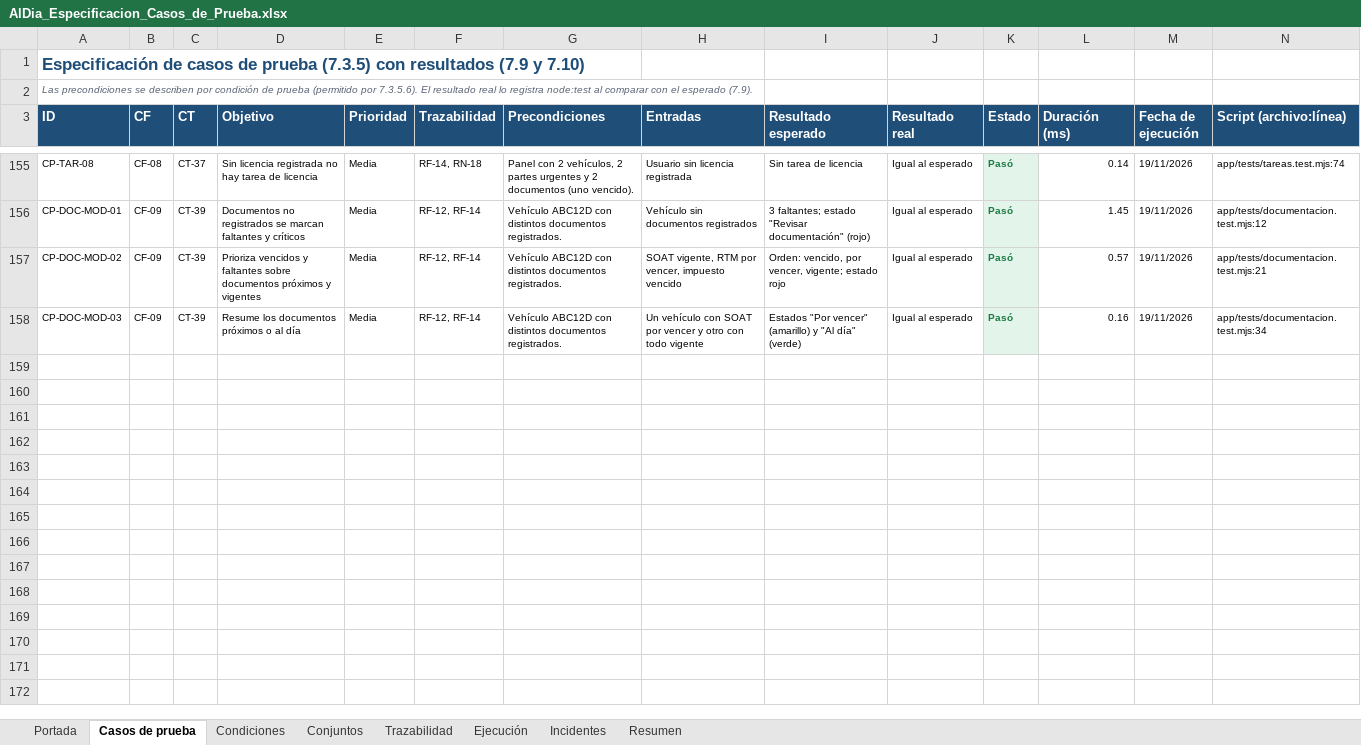
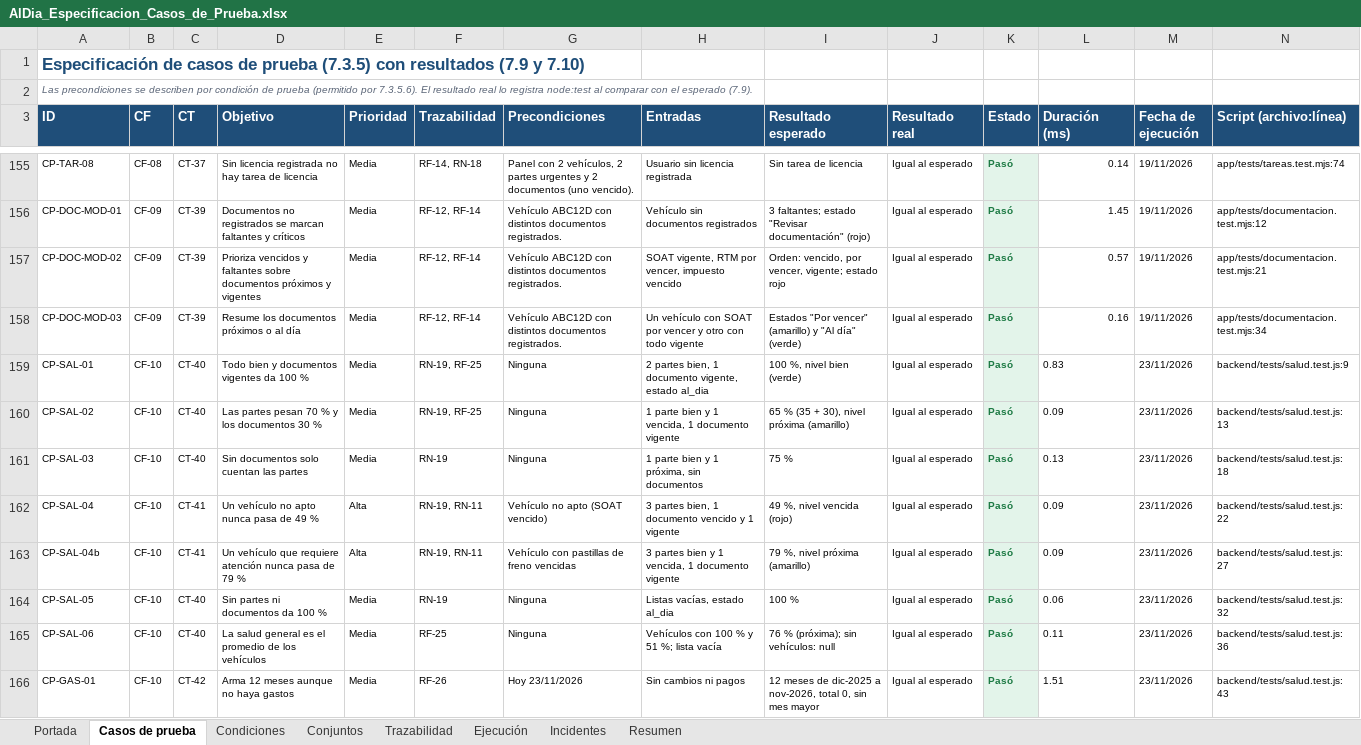
Before and after one commit to santiagohigueraorj12-dev/AlDia_PY, an Excel workbook: docs/pruebas/AlDia_Especificacion_Casos_de_Prueba.xlsx, sheet Casos de prueba, drawn as a sheet; only a part is shown, gaps mark what is left out; values as stored, in another font and other column widths than the file's, no borders; the diff covers the shown part only; the diff names each change by its address in the sheet, - before the commit and + after, or states it on an @@ line.

Commit message:
Entregables actualizados: requisitos v2.2, manuales v2.0 con capturas del estilo nuevo, pruebas ciclo 2 (170 casos), plan de respaldo v2.0 y guía de despliegue corregida

```diff
--- a/docs/pruebas/AlDia_Especificacion_Casos_de_Prueba.xlsx (sheet Casos de prueba)
+++ b/docs/pruebas/AlDia_Especificacion_Casos_de_Prueba.xlsx (sheet Casos de prueba)
+row 159: CP-SAL-01 | CF-10 | CT-40 | Todo bien y documentos vigentes da 100 % | Media | RN-19, RF-25 | Ninguna | 2 partes bien, 1 documento vigente, estado al_dia | 100 %, nivel bien (verde) | Igual al esperado | Pasó | 0.83 | 23/11/2026 | backend/tests/salud.test.js:9
+row 160: CP-SAL-02 | CF-10 | CT-40 | Las partes pesan 70 % y los documentos 30 % | Media | RN-19, RF-25 | Ninguna | 1 parte bien y 1 vencida, 1 documento vigente | 65 % (35 + 30), nivel próxima (amarillo) | Igual al esperado | Pasó | 0.09 | 23/11/2026 | backend/tests/salud.test.js:13
+row 161: CP-SAL-03 | CF-10 | CT-40 | Sin documentos solo cuentan las partes | Media | RN-19 | Ninguna | 1 parte bien y 1 próxima, sin documentos | 75 % | Igual al esperado | Pasó | 0.13 | 23/11/2026 | backend/tests/salud.test.js:18
+row 162: CP-SAL-04 | CF-10 | CT-41 | Un vehículo no apto nunca pasa de 49 % | Alta | RN-19, RN-11 | Vehículo no apto (SOAT vencido) | 3 partes bien, 1 documento vencido y 1 vigente | 49 %, nivel vencida (rojo) | Igual al esperado | Pasó | 0.09 | 23/11/2026 | backend/tests/salud.test.js:22
+row 163: CP-SAL-04b | CF-10 | CT-41 | Un vehículo que requiere atención nunca pasa de 79 % | Alta | RN-19, RN-11 | Vehículo con pastillas de freno vencidas | 3 partes bien y 1 vencida, 1 documento vigente | 79 %, nivel próxima (amarillo) | Igual al esperado | Pasó | 0.09 | 23/11/2026 | backend/tests/salud.test.js:27
+row 164: CP-SAL-05 | CF-10 | CT-40 | Sin partes ni documentos da 100 % | Media | RN-19 | Ninguna | Listas vacías, estado al_dia | 100 % | Igual al esperado | Pasó | 0.06 | 23/11/2026 | backend/tests/salud.test.js:32
+row 165: CP-SAL-06 | CF-10 | CT-40 | La salud general es el promedio de los vehículos | Media | RF-25 | Ninguna | Vehículos con 100 % y 51 %; lista vacía | 76 % (próxima); sin vehículos: null | Igual al esperado | Pasó | 0.11 | 23/11/2026 | backend/tests/salud.test.js:36
+row 166: CP-GAS-01 | CF-10 | CT-42 | Arma 12 meses aunque no haya gastos | Media | RF-26 | Hoy 23/11/2026 | Sin cambios ni pagos | 12 meses de dic-2025 a nov-2026, total 0, sin mes mayor | Igual al esperado | Pasó | 1.51 | 23/11/2026 | backend/tests/salud.test.js:43
```
Also changed, not shown: 7 added rows elsewhere in this sheet, sheet Trazabilidad, sheet Resumen, sheet Condiciones, sheet Ejecución, sheet Incidentes, sheet Conjuntos, 1 more sheet, 18 other files.
